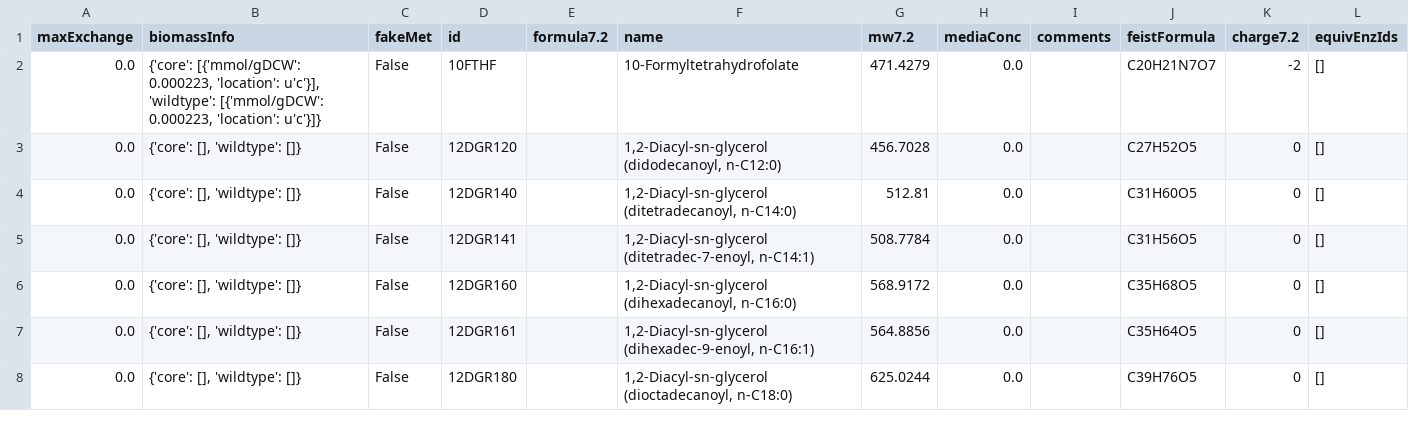
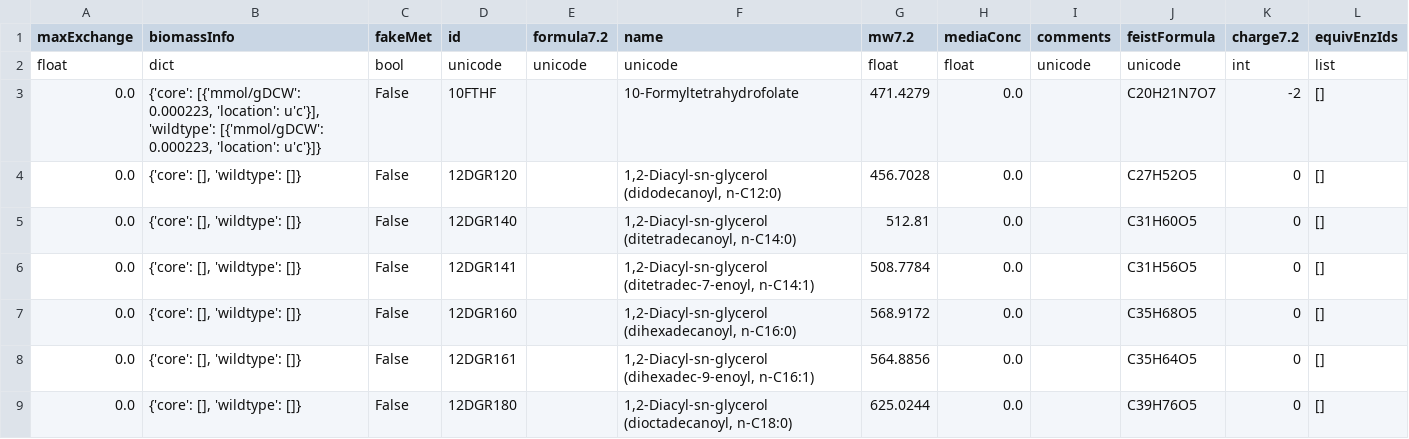
Before and after one commit to CovertLab/WholeCellEcoliRelease, a TSV file: reconstruction/ecoli/flat/metabolites.tsv, drawn as a sheet; only a part is shown.

```diff
--- a/reconstruction/ecoli/flat/metabolites.tsv
+++ b/reconstruction/ecoli/flat/metabolites.tsv
@@ -1,2 +1,3 @@
 maxExchange	biomassInfo	fakeMet	id	formula7.2	name	mw7.2	mediaConc	comments	feistFormula	charge7.2	equivEnzIds
+float	dict	bool	unicode	unicode	unicode	float	float	unicode	unicode	int	list
 0.0	{'core': [{'mmol/gDCW': 0.000223, 'location': u'c'}], 'wildtype': [{'mmol/gDCW': 0.000223, 'location': u'c'}]}	False	10FTHF		10-Formyltetrahydrofolate	471.4279	0.0		C20H21N7O7	-2	[]
```
Also changed, not shown: reconstruction/ecoli/flat/modificationReactions.tsv, reconstruction/ecoli/flat/modifiedRnas.tsv, 9 other files.
